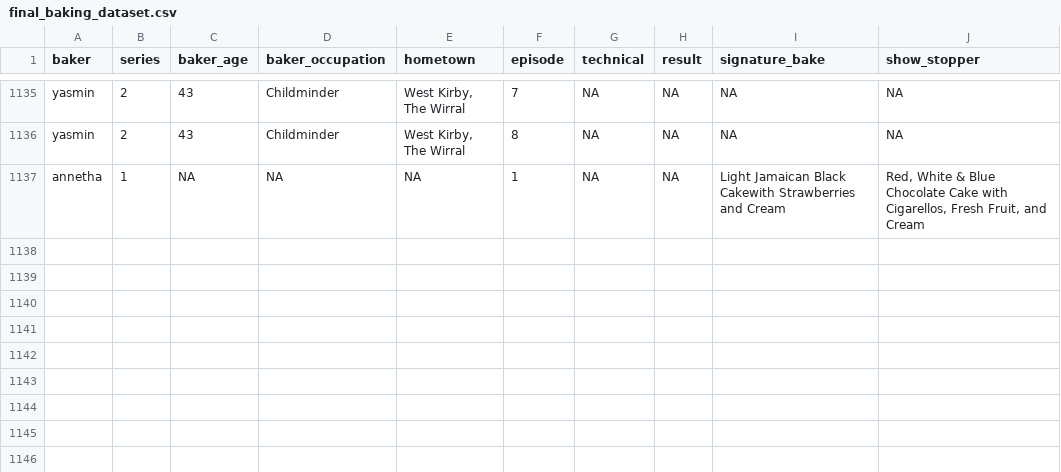
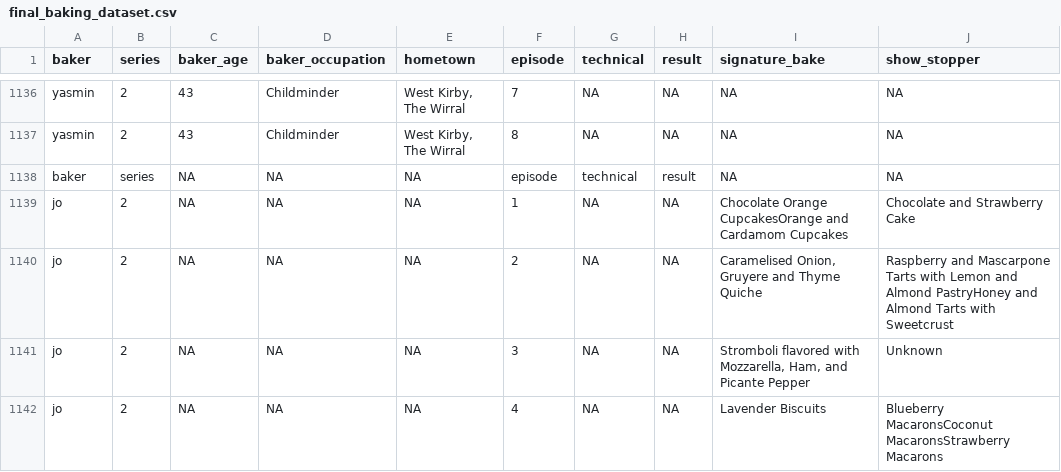
Before and after one commit to NiluYuiL188/p8105_hw2_yl5829, a CSV file: data/final_baking_dataset.csv, drawn as a sheet; only a part is shown, gaps mark what is left out; the diff covers the shown part only.

```diff
--- a/data/final_baking_dataset.csv
+++ b/data/final_baking_dataset.csv
@@ -1166,2 +1167,6 @@ yasmin,2,43,Childminder,"West Kirby, The Wirral",7,NA,NA,NA,NA
 yasmin,2,43,Childminder,"West Kirby, The Wirral",8,NA,NA,NA,NA
-annetha,1,NA,NA,NA,1,NA,NA,Light Jamaican Black Cakewith Strawberries and Cream,"Red, White & Blue Chocolate Cake with Cigarellos, Fresh Fruit, and Cream"
+baker,series,NA,NA,NA,episode,technical,result,NA,NA
+jo,2,NA,NA,NA,1,NA,NA,Chocolate Orange CupcakesOrange and Cardamom Cupcakes,Chocolate and Strawberry Cake
+jo,2,NA,NA,NA,2,NA,NA,"Caramelised Onion, Gruyere and Thyme Quiche",Raspberry and Mascarpone Tarts with Lemon and Almond PastryHoney and Almond Tarts with Sweetcrust
+jo,2,NA,NA,NA,3,NA,NA,"Stromboli flavored with Mozzarella, Ham, and Picante Pepper",Unknown
+jo,2,NA,NA,NA,4,NA,NA,Lavender Biscuits,Blueberry MacaronsCoconut MacaronsStrawberry Macarons
```
Also changed, not shown: 5 added rows and 16 edited cells elsewhere in this file, 1 other file.
